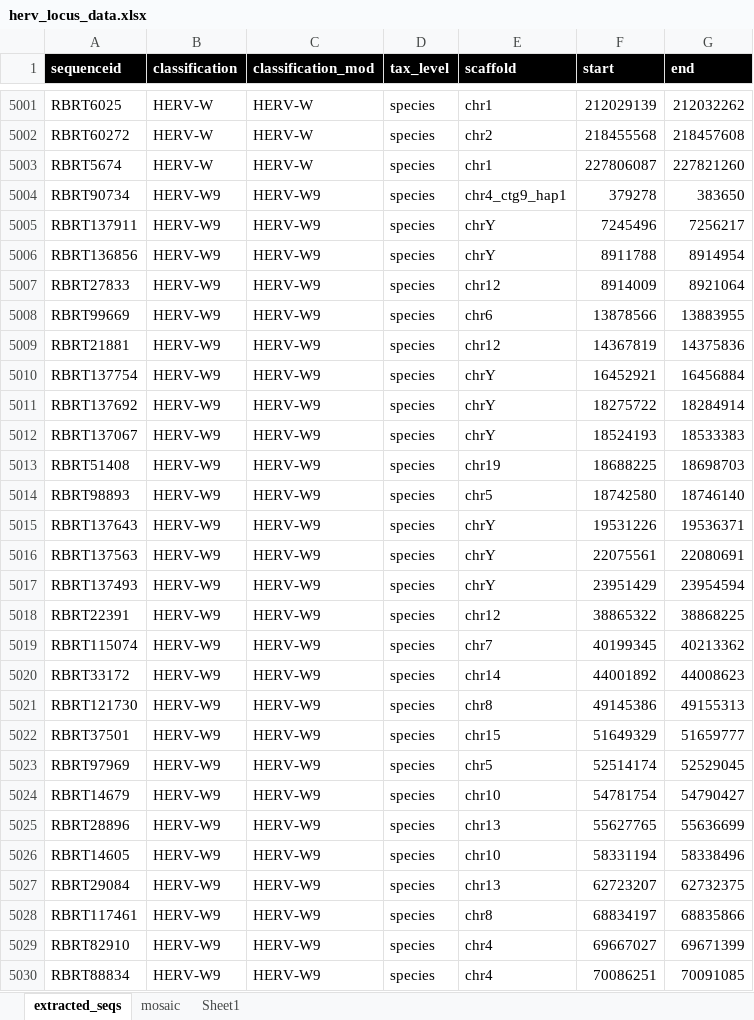
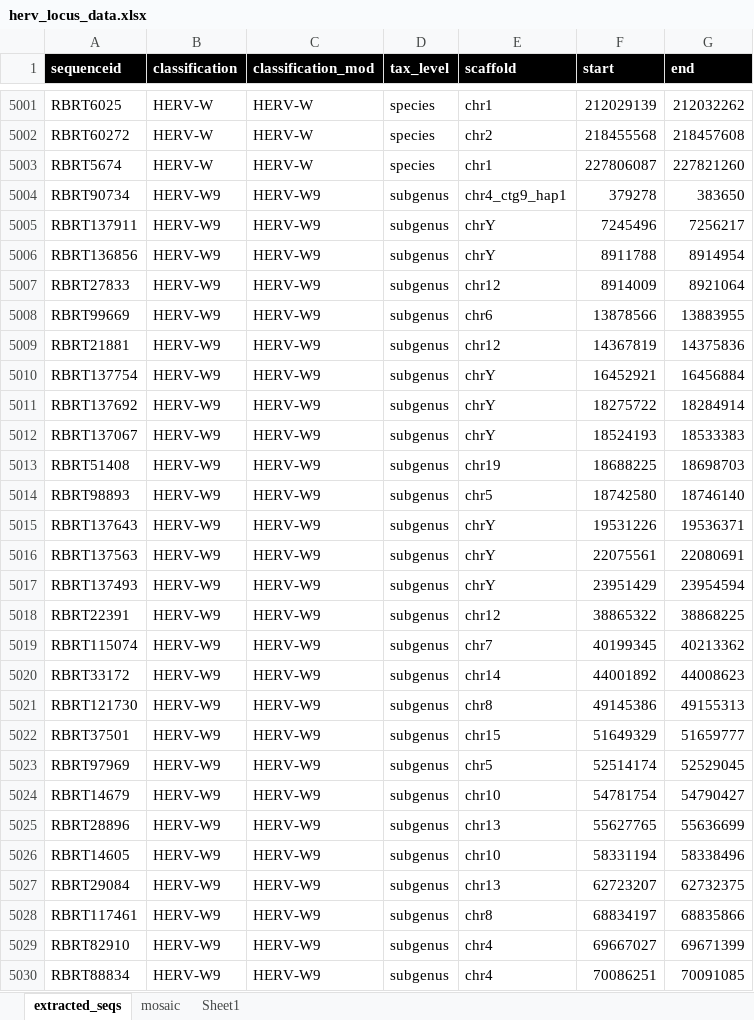
Before and after one commit to giffordlabcvr/ERVdb-HomoSapiens, an Excel workbook: tabular/herv_locus_data.xlsx, sheet extracted_seqs, drawn as a sheet; only a part is shown, gaps mark what is left out; values as stored, in another font and other column widths than the file's, no borders; the diff covers the shown part only; the diff names each change by its address in the sheet, - before the commit and + after, or states it on an @@ line.

Commit message:
Corrected values for 'level'

```diff
--- a/tabular/herv_locus_data.xlsx (sheet extracted_seqs)
+++ b/tabular/herv_locus_data.xlsx (sheet extracted_seqs)
-D5004:D5030 (tax_level): species
+D5004:D5030 (tax_level): subgenus
```
Also changed, not shown: 20 edited cells elsewhere in this sheet, 1 other file.
